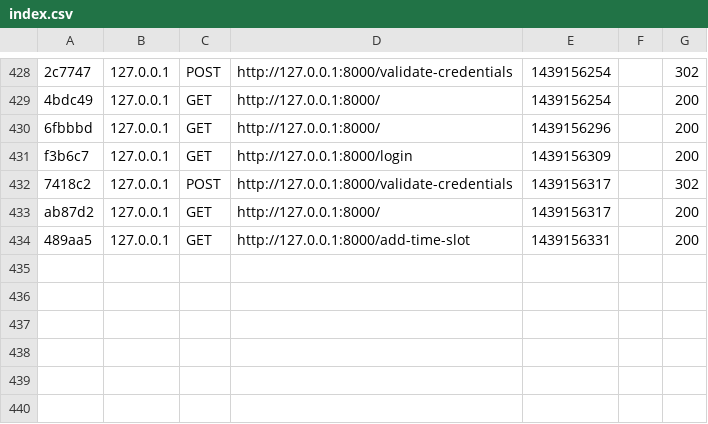
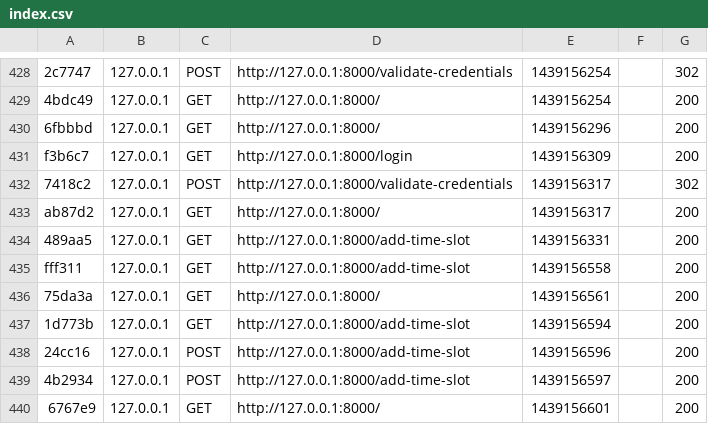
Before and after one commit to madhusankagoonathilake/freevrs, a CSV file: app/cache/dev/profiler/index.csv, drawn as a sheet; only a part is shown, gaps mark what is left out; the diff names each change by its address in the sheet, - before the commit and + after, or states it on an @@ line.

Commit message:
Made some minor improvements to the UI for adding time slots

```diff
--- a/app/cache/dev/profiler/index.csv
+++ b/app/cache/dev/profiler/index.csv
+row 435: fff311 | 127.0.0.1 | GET | http://127.0.0.1:8000/add-time-slot | 1439156558 |  | 200
+row 436: 75da3a | 127.0.0.1 | GET | http://127.0.0.1:8000/ | 1439156561 |  | 200
+row 437: 1d773b | 127.0.0.1 | GET | http://127.0.0.1:8000/add-time-slot | 1439156594 |  | 200
+row 438: 24cc16 | 127.0.0.1 | POST | http://127.0.0.1:8000/add-time-slot | 1439156596 |  | 200
+row 439: 4b2934 | 127.0.0.1 | POST | http://127.0.0.1:8000/add-time-slot | 1439156597 |  | 200
+row 440: 6767e9 | 127.0.0.1 | GET | http://127.0.0.1:8000/ | 1439156601 |  | 200
```
Also changed, not shown: 9 other files.
